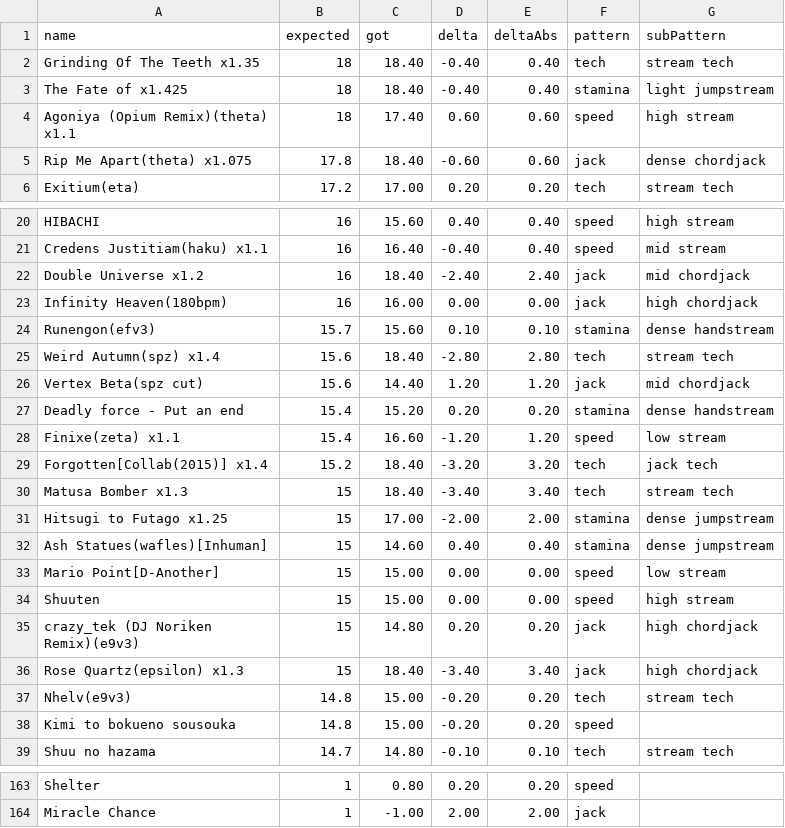
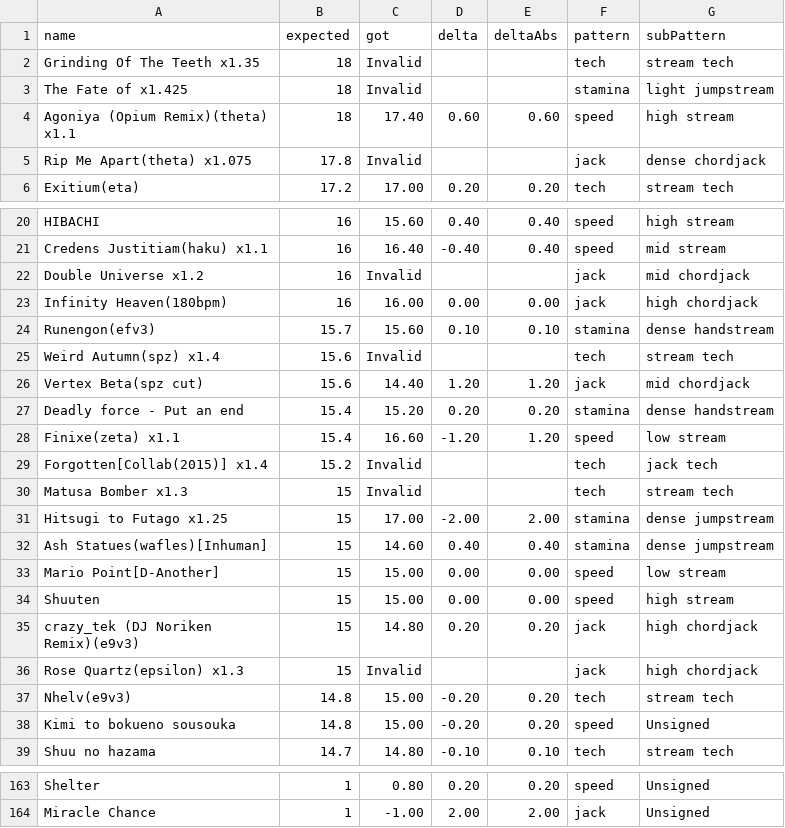
Before and after one commit to LeoBlackMT/osumania_map_analyser, a CSV file: docs/data/Companella.csv, drawn as a sheet; only a part is shown, gaps mark what is left out; the diff covers the shown part only; the diff names each change by its address in the sheet, - before the commit and + after, or states it on an @@ line.

```diff
--- a/docs/data/Companella.csv
+++ b/docs/data/Companella.csv
-C2:C3 (got): 18.40
+C2:C3 (got): Invalid
-D2:D3 (delta): -0.40
+D2:D3 (delta): (empty)
-E2:E3 (deltaAbs): 0.40
+E2:E3 (deltaAbs): (empty)
-C5 (got): 18.40
+C5 (got): Invalid
-D5 (delta): -0.60
+D5 (delta): (empty)
-E5 (deltaAbs): 0.60
+E5 (deltaAbs): (empty)
-C22 (got): 18.40
+C22 (got): Invalid
-D22 (delta): -2.40
+D22 (delta): (empty)
-E22 (deltaAbs): 2.40
+E22 (deltaAbs): (empty)
-C25 (got): 18.40
+C25 (got): Invalid
-D25 (delta): -2.80
+D25 (delta): (empty)
-E25 (deltaAbs): 2.80
+E25 (deltaAbs): (empty)
-C29:C30 (got): 18.40
+C29:C30 (got): Invalid
-D29 (delta): -3.20
+D29 (delta): (empty)
-E29 (deltaAbs): 3.20
+E29 (deltaAbs): (empty)
-D30 (delta): -3.40
+D30 (delta): (empty)
-E30 (deltaAbs): 3.40
+E30 (deltaAbs): (empty)
-C36 (got): 18.40
+C36 (got): Invalid
-D36 (delta): -3.40
+D36 (delta): (empty)
-E36 (deltaAbs): 3.40
+E36 (deltaAbs): (empty)
-G38 (subPattern): (empty)
+G38 (subPattern): Unsigned
-G163:G164 (subPattern): (empty)
+G163:G164 (subPattern): Unsigned
```
Also changed, not shown: 31 edited cells elsewhere in this file, docs/data/Daniel.csv, docs/data/Mixed.csv, 12 other files.
